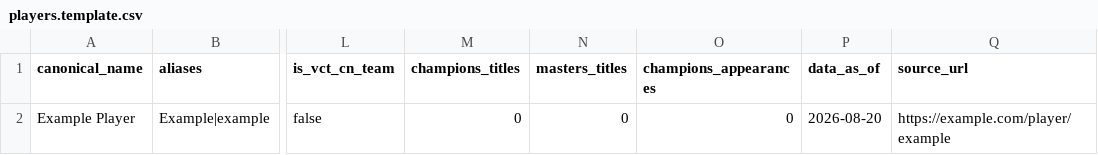
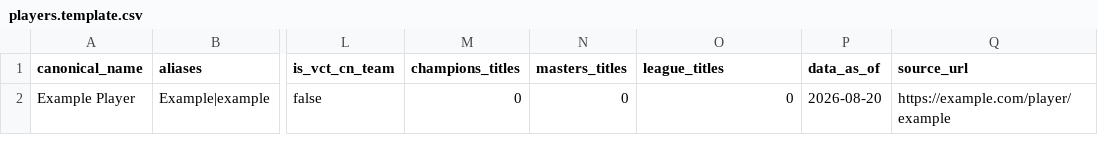
Before and after one commit to Jaytang1222/valorantZMJJKK, a CSV file: data/players.template.csv, drawn as a sheet; only a part is shown, gaps mark what is left out; the diff names each change by its address in the sheet, - before the commit and + after, or states it on an @@ line.

```diff
--- a/data/players.template.csv
+++ b/data/players.template.csv
-O1: champions_appearances
+O1: league_titles
```
Also changed, not shown: data/players.seed.csv, 53 other files.
